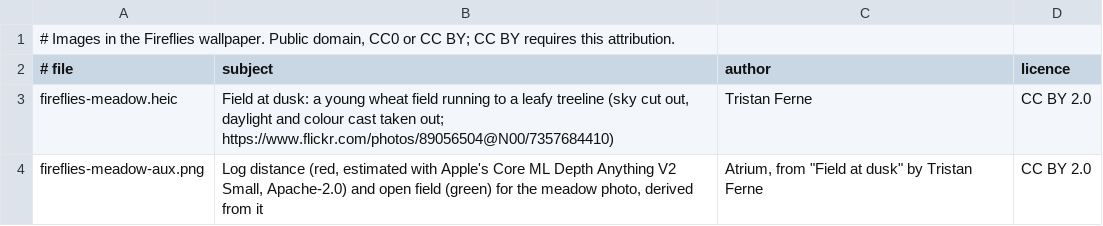
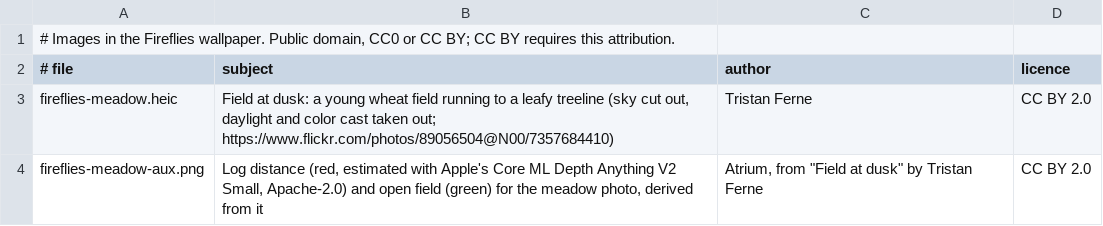
Before and after one commit to dtanquary/atrium, a TSV file: Sources/Atrium/Resources/fireflies-credits.tsv, drawn as a sheet.

```diff
--- a/Sources/Atrium/Resources/fireflies-credits.tsv
+++ b/Sources/Atrium/Resources/fireflies-credits.tsv
@@ -2,3 +2,3 @@
 # file	subject	author	licence
-fireflies-meadow.heic	"Field at dusk": a young wheat field running to a leafy treeline (sky cut out, daylight and colour cast taken out; https://www.flickr.com/photos/89056504@N00/7357684410)	Tristan Ferne	CC BY 2.0
+fireflies-meadow.heic	"Field at dusk": a young wheat field running to a leafy treeline (sky cut out, daylight and color cast taken out; https://www.flickr.com/photos/89056504@N00/7357684410)	Tristan Ferne	CC BY 2.0
 fireflies-meadow-aux.png	Log distance (red, estimated with Apple's Core ML Depth Anything V2 Small, Apache-2.0) and open field (green) for the meadow photo, derived from it	Atrium, from "Field at dusk" by Tristan Ferne	CC BY 2.0
```
Also changed, not shown: Sources/Atrium/Resources/deep-facts.tsv, Sources/Atrium/Resources/deep-photos.tsv, 11 other files.
